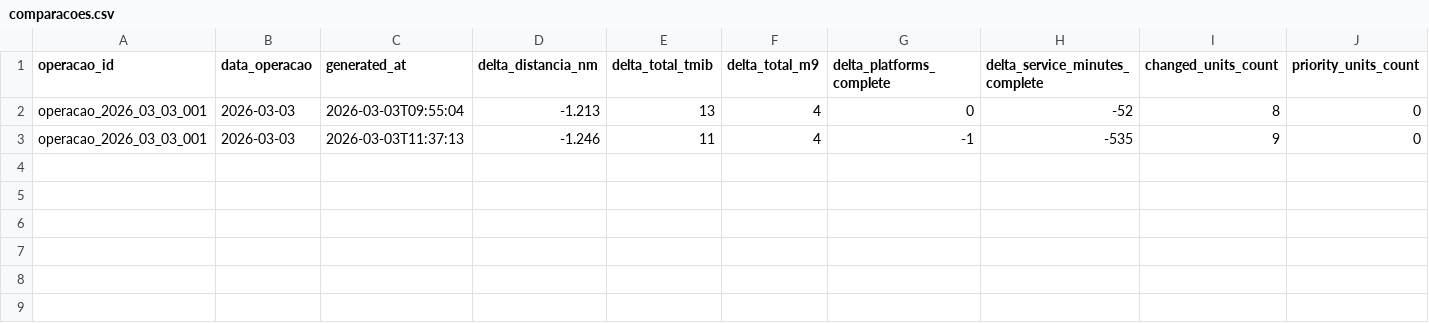
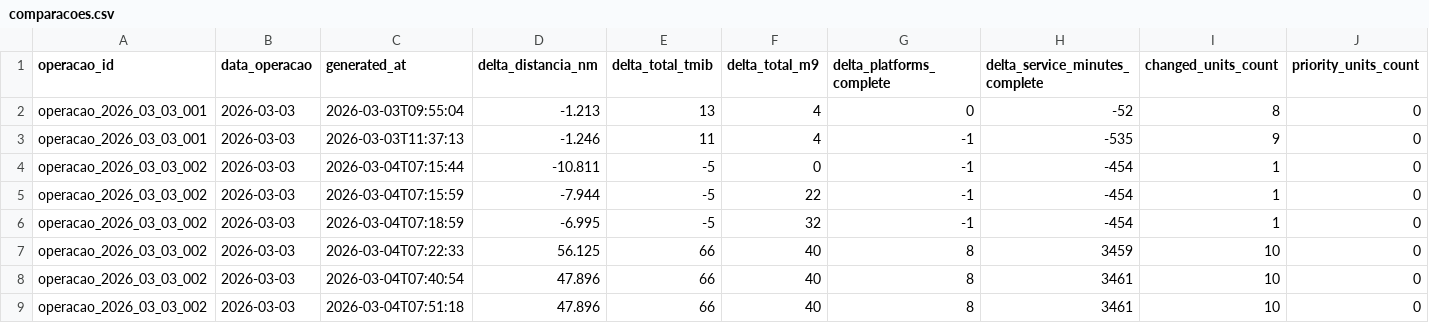
Before and after one commit to waljo/roteirizador, a CSV file: appDesktop/dados_compartilhados/indices/comparacoes.csv, drawn as a sheet; only a part is shown; rows hold the shown columns only; the diff names each change by its address in the sheet, - before the commit and + after, or states it on an @@ line.

```diff
--- a/appDesktop/dados_compartilhados/indices/comparacoes.csv
+++ b/appDesktop/dados_compartilhados/indices/comparacoes.csv
+row 4: operacao_2026_03_03_002 | 2026-03-03 | 2026-03-04T07:15:44 | -10.811 | -5 | 0 | -1 | -454 | 1 | 0
+row 5: operacao_2026_03_03_002 | 2026-03-03 | 2026-03-04T07:15:59 | -7.944 | -5 | 22 | -1 | -454 | 1 | 0
+row 6: operacao_2026_03_03_002 | 2026-03-03 | 2026-03-04T07:18:59 | -6.995 | -5 | 32 | -1 | -454 | 1 | 0
+row 7: operacao_2026_03_03_002 | 2026-03-03 | 2026-03-04T07:22:33 | 56.125 | 66 | 40 | 8 | 3459 | 10 | 0
+row 8: operacao_2026_03_03_002 | 2026-03-03 | 2026-03-04T07:40:54 | 47.896 | 66 | 40 | 8 | 3461 | 10 | 0
+row 9: operacao_2026_03_03_002 | 2026-03-03 | 2026-03-04T07:51:18 | 47.896 | 66 | 40 | 8 | 3461 | 10 | 0
```
Also changed, not shown: 9 other files.
